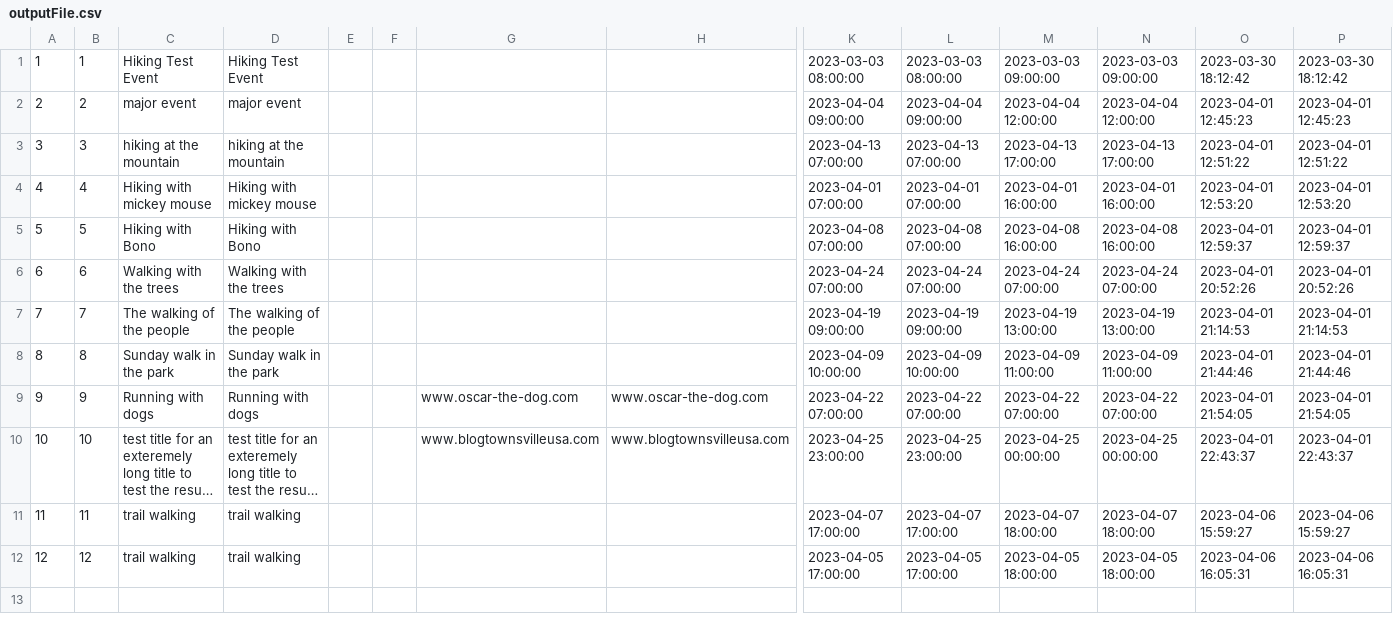
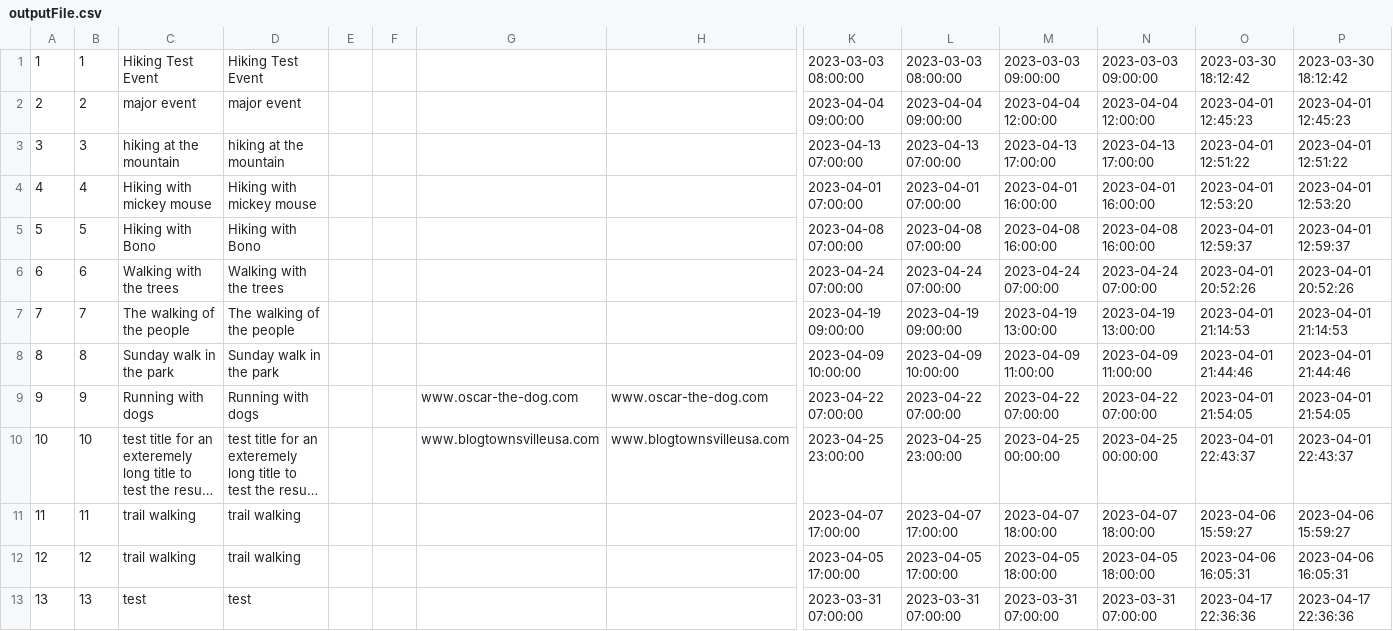
Before and after one commit to gibbyb/AlabamaCollegeTrails, a CSV file: workers/outputFile.csv, drawn as a sheet; only a part is shown, gaps mark what is left out; long unchanged cells end in …; rows hold the shown columns only; the diff names each change by its address in the sheet, - before the commit and + after, or states it on an @@ line.

```diff
--- a/workers/outputFile.csv
+++ b/workers/outputFile.csv
+row 13: 13 | 13 | test | test |  |  |  |  | 2023-03-31 07:00:00 | 2023-03-31 07:00:00 | 2023-03-31 07:00:00 | 2023-03-31 07:00:00 | 2023-04-17 22:36:36 | 2023-04-17 22:36:36
```
Also changed, not shown: 23 other files.
